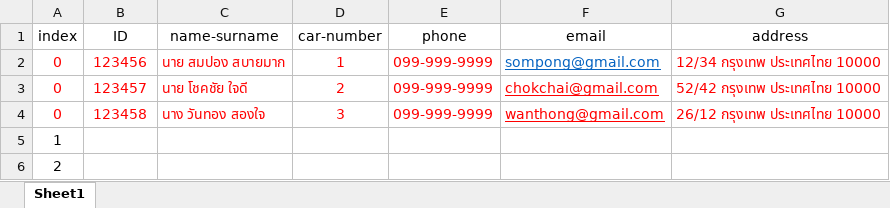
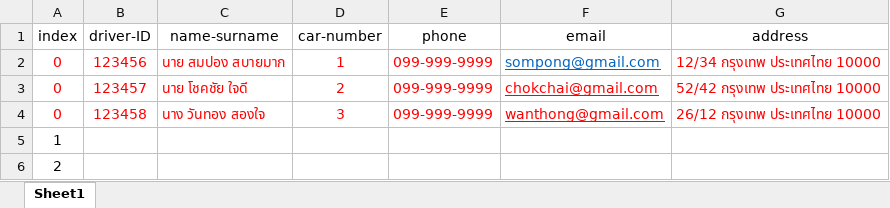
Before and after one commit to prwthub/project_childcare_mobileapp, an Excel workbook: perforkid/database/form_driver.xlsx, sheet Sheet1, drawn as a sheet; only a part is shown; values as stored, in another font and other column widths than the file's, no borders; the diff names each change by its address in the sheet, - before the commit and + after, or states it on an @@ line.

```diff
--- a/perforkid/database/form_driver.xlsx (sheet Sheet1)
+++ b/perforkid/database/form_driver.xlsx (sheet Sheet1)
-B1: ID
+B1: driver-ID
```
Also changed, not shown: perforkid/database/form_car.xlsx, perforkid/database/form_student.xlsx, 24 other files.
